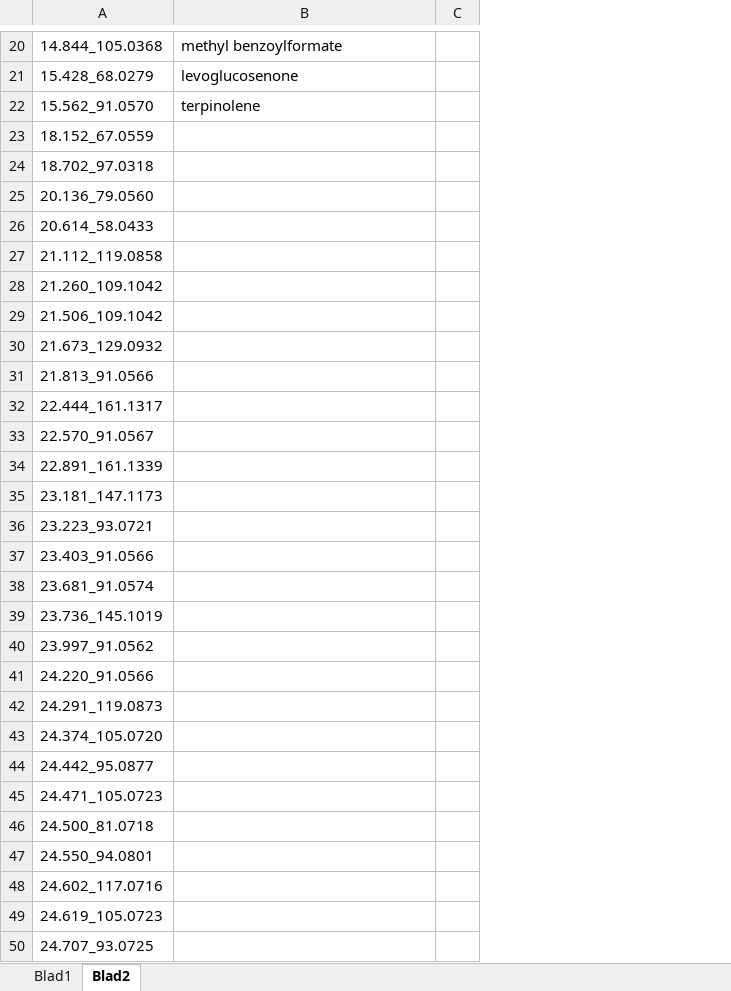
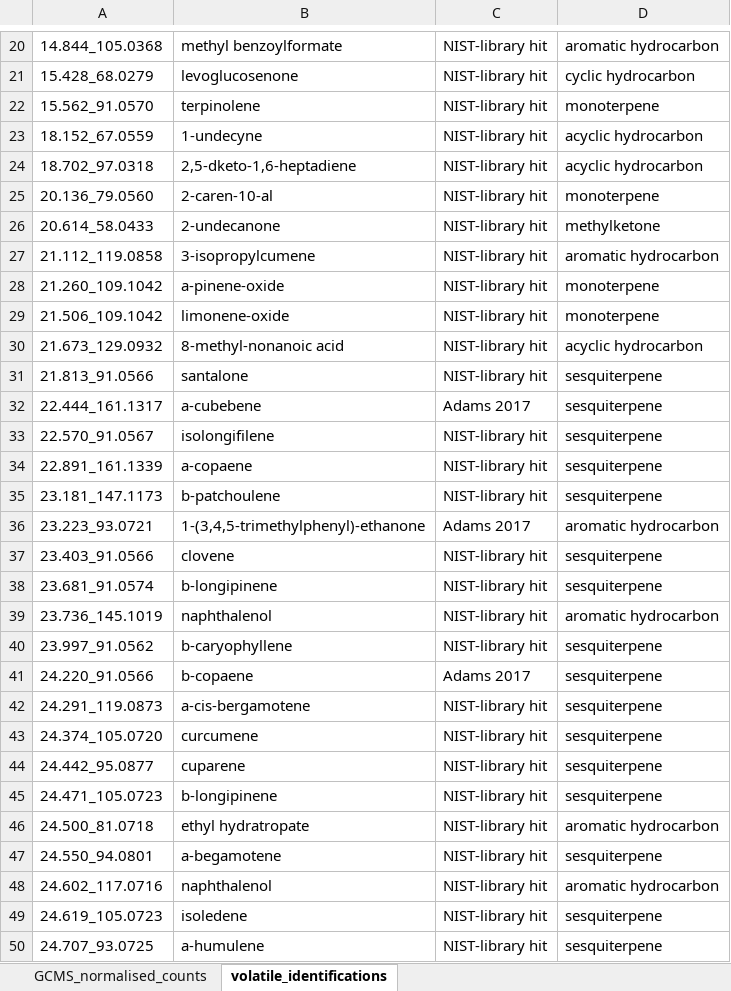
Before and after one commit to BleekerLab/natural-insecticides-thrips-whiteflies, an Excel workbook: Figure_3/volatile analytics/NIST_hits_volatiles.xlsx, sheet volatile_identifications, drawn as a sheet; only a part is shown, gaps mark what is left out; values as stored, in another font and other column widths than the file's, no borders; removed rows and columns are numbered as before the commit, all else as after; the diff covers the shown part only; the diff names each change by its address in the sheet, - before the commit and + after, or states it on an @@ line.

Commit message:
data volatile identification

```diff
--- a/Figure_3/volatile analytics/NIST_hits_volatiles.xlsx (sheet volatile_identifications)
+++ b/Figure_3/volatile analytics/NIST_hits_volatiles.xlsx (sheet volatile_identifications)
-sheet tab: Blad1
+sheet tab: GCMS_normalised_counts
-sheet tab: Blad2
+sheet tab: volatile_identifications
-column C, empty
+column C, rows 20-50: NIST-library hit | NIST-library hit | NIST-library hit | NIST-library hit | NIST-library hit | NIST-library hit | NIST-library hit | NIST-library hit | NIST-library hit | NIST-library hit | NIST-library hit | NIST-library hit | Adams 2017 | NIST-library hit | NIST-library hit | NIST-library hit | Adams 2017 | NIST-library hit | NIST-library hit | NIST-library hit | NIST-library hit | Adams 2017 | NIST-library hit | NIST-library hit | NIST-library hit | NIST-library hit | NIST-library hit | NIST-library hit | NIST-library hit | NIST-library hit | NIST-library hit
+column D, rows 20-50: aromatic hydrocarbon | cyclic hydrocarbon | monoterpene | acyclic hydrocarbon | acyclic hydrocarbon | monoterpene | methylketone | aromatic hydrocarbon | monoterpene | monoterpene | acyclic hydrocarbon | sesquiterpene | sesquiterpene | sesquiterpene | sesquiterpene | sesquiterpene | aromatic hydrocarbon | sesquiterpene | sesquiterpene | aromatic hydrocarbon | sesquiterpene | sesquiterpene | sesquiterpene | sesquiterpene | sesquiterpene | sesquiterpene | aromatic hydrocarbon | sesquiterpene | aromatic hydrocarbon | sesquiterpene | sesquiterpene
-B23: (empty)
+B23: 1-undecyne
-B24: (empty)
+B24: 2,5-dketo-1,6-heptadiene
-B25: (empty)
+B25: 2-caren-10-al
-B26: (empty)
+B26: 2-undecanone
-B27: (empty)
+B27: 3-isopropylcumene
-B28: (empty)
+B28: a-pinene-oxide
-B29: (empty)
+B29: limonene-oxide
-B30: (empty)
+B30: 8-methyl-nonanoic acid
-B31: (empty)
+B31: santalone
-B32: (empty)
+B32: a-cubebene
-B33: (empty)
+B33: isolongifilene
-B34: (empty)
+B34: a-copaene
-B35: (empty)
+B35: b-patchoulene
-B36: (empty)
+B36: 1-(3,4,5-trimethylphenyl)-ethanone
-B37: (empty)
+B37: clovene
-B38: (empty)
+B38: b-longipinene
-B39: (empty)
+B39: naphthalenol
-B40: (empty)
+B40: b-caryophyllene
-B41: (empty)
+B41: b-copaene
-B42: (empty)
+B42: a-cis-bergamotene
-B43: (empty)
+B43: curcumene
-B44: (empty)
+B44: cuparene
-B45: (empty)
+B45: b-longipinene
-B46: (empty)
+B46: ethyl hydratropate
-B47: (empty)
+B47: a-begamotene
-B48: (empty)
+B48: naphthalenol
-B49: (empty)
+B49: isoledene
-B50: (empty)
+B50: a-humulene
```
Also changed, not shown: 1 added row, 1 removed row and 40 edited cells elsewhere in this sheet, sheet GCMS_normalised_counts, 2 other files.
